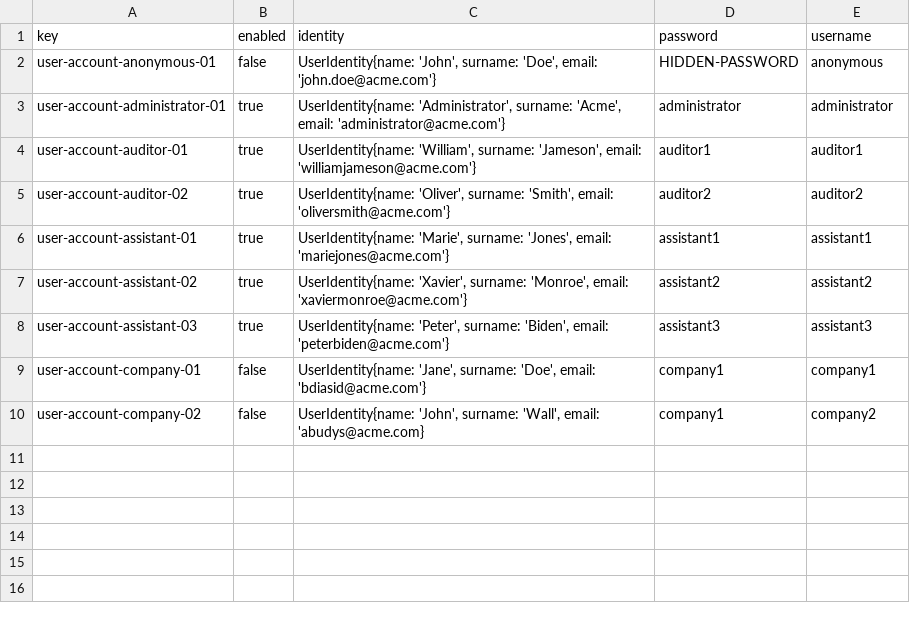
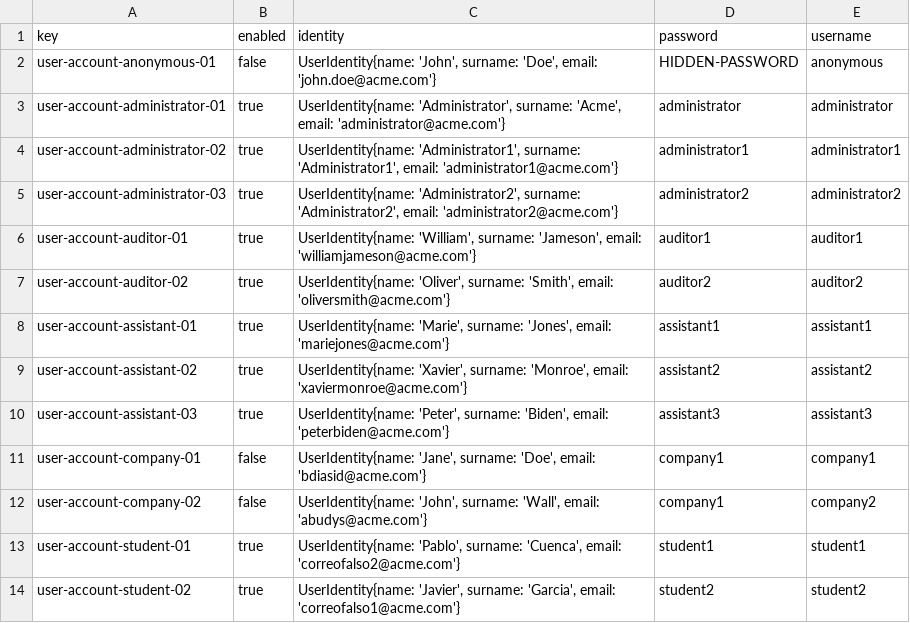
Before and after one commit to C10401-DP2/Acme-L3, a CSV file: src/main/webapp/WEB-INF/resources/initial-data/user-account.csv, drawn as a sheet.

```diff
--- a/src/main/webapp/WEB-INF/resources/initial-data/user-account.csv
+++ b/src/main/webapp/WEB-INF/resources/initial-data/user-account.csv
@@ -3,2 +3,4 @@ user-account-anonymous-01,false,"UserIdentity{name: 'John', surname: 'Doe', emai
 user-account-administrator-01,true,"UserIdentity{name: 'Administrator', surname: 'Acme', email: 'administrator@acme.com'}",administrator,administrator
+user-account-administrator-02,true,"UserIdentity{name: 'Administrator1', surname: 'Administrator1', email: 'administrator1@acme.com'}",administrator1,administrator1
+user-account-administrator-03,true,"UserIdentity{name: 'Administrator2', surname: 'Administrator2', email: 'administrator2@acme.com'}",administrator2,administrator2
 user-account-auditor-01,true,"UserIdentity{name: 'William', surname: 'Jameson', email: 'williamjameson@acme.com'}",auditor1,auditor1
@@ -9,2 +11,4 @@ user-account-assistant-03,true,"UserIdentity{name: 'Peter', surname: 'Biden', em
 user-account-company-01,false,"UserIdentity{name: 'Jane', surname: 'Doe', email: 'bdiasid@acme.com'}",company1,company1
-user-account-company-02,false,"UserIdentity{name: 'John', surname: 'Wall', email: 'abudys@acme.com}",company1,company2
+user-account-company-02,false,"UserIdentity{name: 'John', surname: 'Wall', email: 'abudys@acme.com'}",company1,company2
+user-account-student-01, true, "UserIdentity{name: 'Pablo', surname: 'Cuenca', email: 'correofalso2@acme.com'}", student1, student1
+user-account-student-02, true, "UserIdentity{name: 'Javier', surname: 'Garcia', email: 'correofalso1@acme.com'}", student2, student2
```
Also changed, not shown: src/main/webapp/WEB-INF/resources/sample-data/bulletin.csv, src/main/webapp/WEB-INF/resources/sample-data/note.csv, 10 other files.
